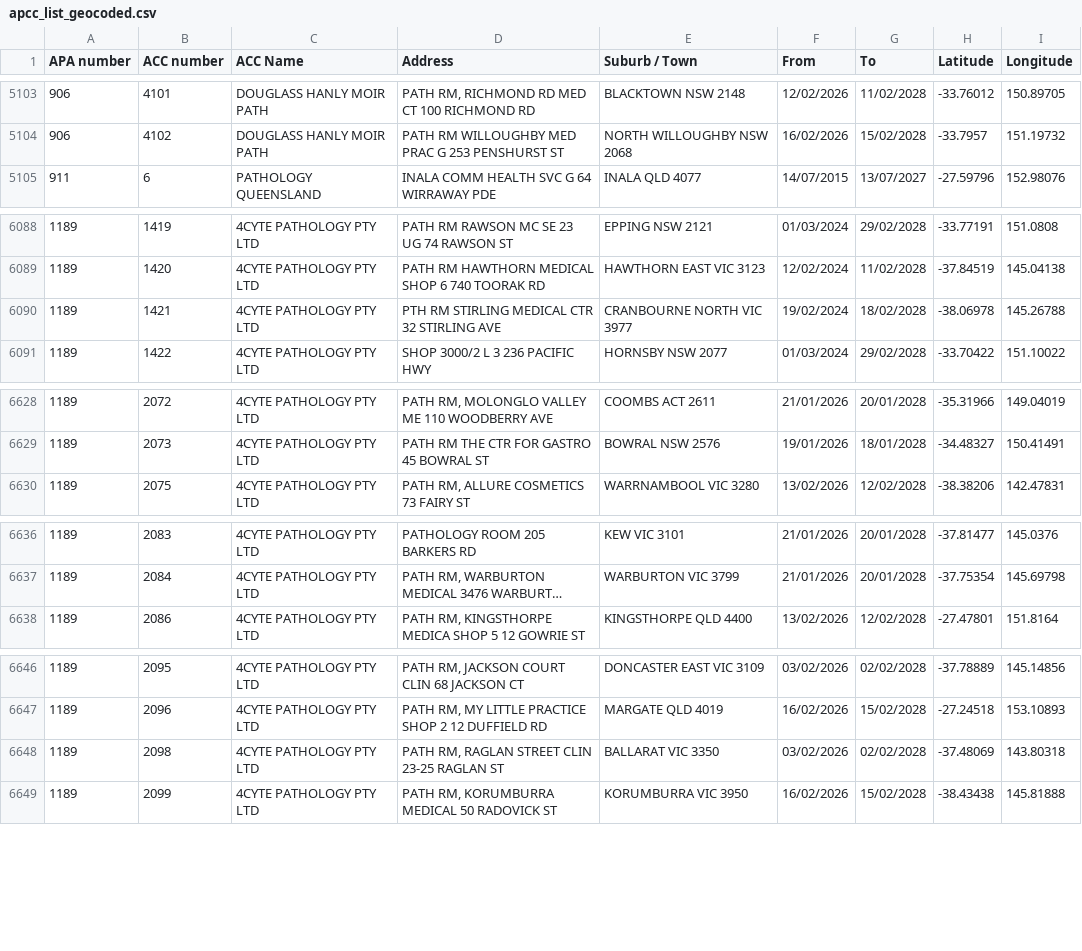
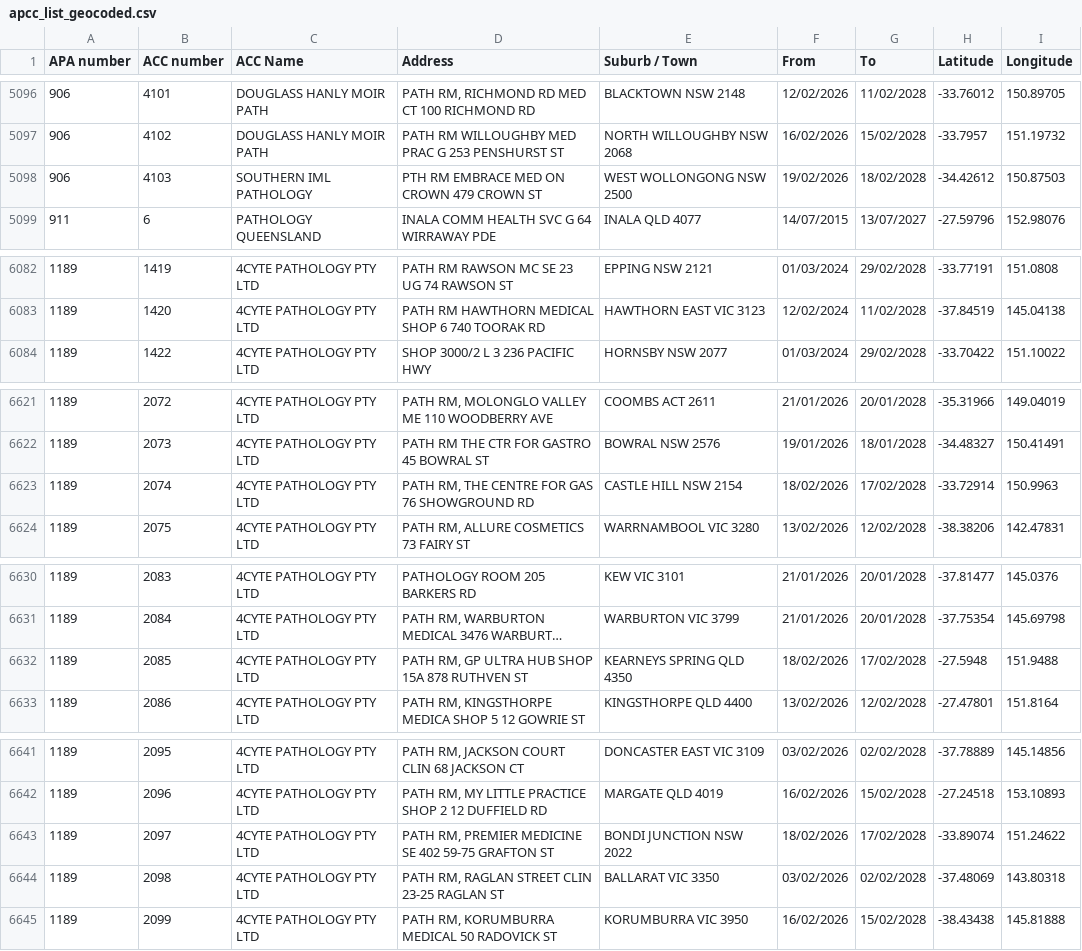
Before and after one commit to nwbort/apcc, a CSV file: apcc_list_geocoded.csv, drawn as a sheet; only a part is shown, gaps mark what is left out; long unchanged cells end in …; removed rows and columns are numbered as before the commit, all else as after; the diff covers the shown part only; the diff names each change by its address in the sheet, - before the commit and + after, or states it on an @@ line.

```diff
--- a/apcc_list_geocoded.csv
+++ b/apcc_list_geocoded.csv
+row 5098: 906 | 4103 | SOUTHERN IML PATHOLOGY | PTH RM EMBRACE MED ON CROWN 479 CROWN ST | WEST WOLLONGONG NSW 2500 | 19/02/2026 | 18/02/2028 | -34.42612 | 150.87503
-row 6090: 1189 | 1421 | 4CYTE PATHOLOGY PTY LTD | PTH RM STIRLING MEDICAL CTR 32 STIRLING AVE | CRANBOURNE NORTH VIC 3977 | 19/02/2024 | 18/02/2028 | -38.06978 | 145.26788
+row 6623: 1189 | 2074 | 4CYTE PATHOLOGY PTY LTD | PATH RM, THE CENTRE FOR GAS 76 SHOWGROUND RD | CASTLE HILL NSW 2154 | 18/02/2026 | 17/02/2028 | -33.72914 | 150.9963
+row 6632: 1189 | 2085 | 4CYTE PATHOLOGY PTY LTD | PATH RM, GP ULTRA HUB SHOP 15A 878 RUTHVEN ST | KEARNEYS SPRING QLD 4350 | 18/02/2026 | 17/02/2028 | -27.5948 | 151.9488
+row 6643: 1189 | 2097 | 4CYTE PATHOLOGY PTY LTD | PATH RM, PREMIER MEDICINE SE 402 59-75 GRAFTON ST | BONDI JUNCTION NSW 2022 | 18/02/2026 | 17/02/2028 | -33.89074 | 151.24622
```
Also changed, not shown: 4 added rows, 9 removed rows and 13 edited cells elsewhere in this file.
